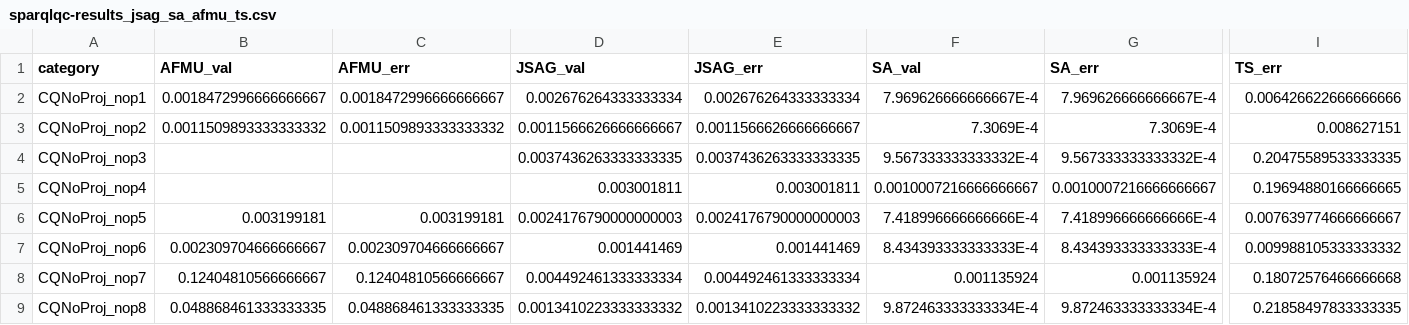
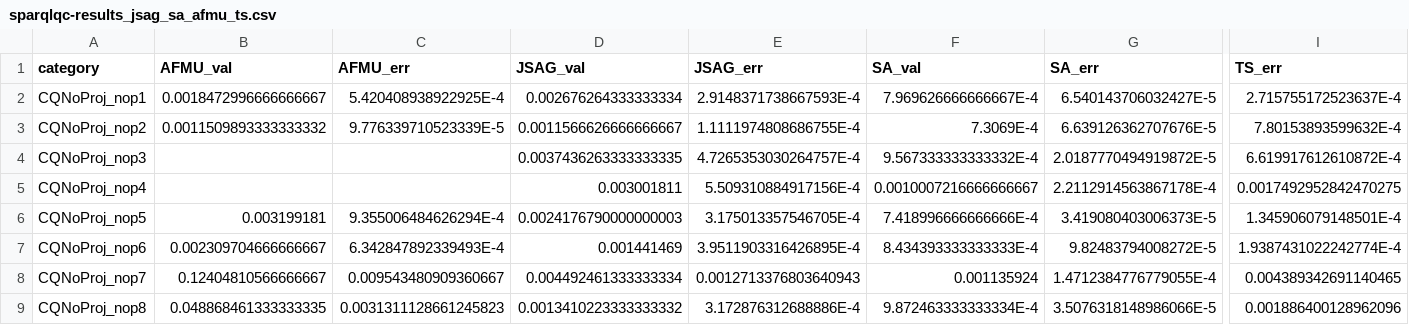
Before and after one commit to SmartDataAnalytics/jena-sparql-api, a CSV file: benchmarking/sparqlqc-jena3/sparqlqc-results/sparqlqc-results_jsag_sa_afmu_ts.csv, drawn as a sheet; only a part is shown, gaps mark what is left out; the diff covers the shown part only; the diff names each change by its address in the sheet, - before the commit and + after, or states it on an @@ line.

```diff
--- a/benchmarking/sparqlqc-jena3/sparqlqc-results/sparqlqc-results_jsag_sa_afmu_ts.csv
+++ b/benchmarking/sparqlqc-jena3/sparqlqc-results/sparqlqc-results_jsag_sa_afmu_ts.csv
-C2 (AFMU_err): 0.0018472996666666667
+C2 (AFMU_err): 5.420408938922925E-4
-E2 (JSAG_err): 0.002676264333333334
+E2 (JSAG_err): 2.9148371738667593E-4
-G2 (SA_err): 7.969626666666667E-4
+G2 (SA_err): 6.540143706032427E-5
-I2 (TS_err): 0.006426622666666666
+I2 (TS_err): 2.715755172523637E-4
-C3 (AFMU_err): 0.0011509893333333332
+C3 (AFMU_err): 9.776339710523339E-5
-E3 (JSAG_err): 0.0011566626666666667
+E3 (JSAG_err): 1.1111974808686755E-4
-G3 (SA_err): 7.3069E-4
+G3 (SA_err): 6.639126362707676E-5
-I3 (TS_err): 0.008627151
+I3 (TS_err): 7.80153893599632E-4
-E4 (JSAG_err): 0.0037436263333333335
+E4 (JSAG_err): 4.7265353030264757E-4
-G4 (SA_err): 9.567333333333332E-4
+G4 (SA_err): 2.0187770494919872E-5
-I4 (TS_err): 0.20475589533333335
+I4 (TS_err): 6.619917612610872E-4
-E5 (JSAG_err): 0.003001811
+E5 (JSAG_err): 5.509310884917156E-4
-G5 (SA_err): 0.0010007216666666667
+G5 (SA_err): 2.2112914563867178E-4
-I5 (TS_err): 0.19694880166666665
+I5 (TS_err): 0.0017492952842470275
-C6 (AFMU_err): 0.003199181
+C6 (AFMU_err): 9.355006484626294E-4
-E6 (JSAG_err): 0.0024176790000000003
+E6 (JSAG_err): 3.175013357546705E-4
-G6 (SA_err): 7.418996666666666E-4
+G6 (SA_err): 3.419080403006373E-5
-I6 (TS_err): 0.007639774666666667
+I6 (TS_err): 1.345906079148501E-4
-C7 (AFMU_err): 0.002309704666666667
+C7 (AFMU_err): 6.342847892339493E-4
-E7 (JSAG_err): 0.001441469
+E7 (JSAG_err): 3.9511903316426895E-4
-G7 (SA_err): 8.434393333333333E-4
+G7 (SA_err): 9.82483794008272E-5
-I7 (TS_err): 0.009988105333333332
+I7 (TS_err): 1.9387431022242774E-4
-C8 (AFMU_err): 0.12404810566666667
+C8 (AFMU_err): 0.009543480909360667
-E8 (JSAG_err): 0.004492461333333334
+E8 (JSAG_err): 0.0012713376803640943
-G8 (SA_err): 0.001135924
+G8 (SA_err): 1.4712384776779055E-4
-I8 (TS_err): 0.18072576466666668
+I8 (TS_err): 0.004389342691140465
-C9 (AFMU_err): 0.048868461333333335
+C9 (AFMU_err): 0.0031311128661245823
-E9 (JSAG_err): 0.0013410223333333332
+E9 (JSAG_err): 3.172876312688886E-4
-G9 (SA_err): 9.872463333333334E-4
+G9 (SA_err): 3.5076318148986066E-5
-I9 (TS_err): 0.21858497833333335
+I9 (TS_err): 0.001886400128962096
```
Also changed, not shown: 117 edited cells elsewhere in this file, benchmarking/sparqlqc-jena3/sparqlqc-results/sparqlqc-results_jsag_sa.csv.
